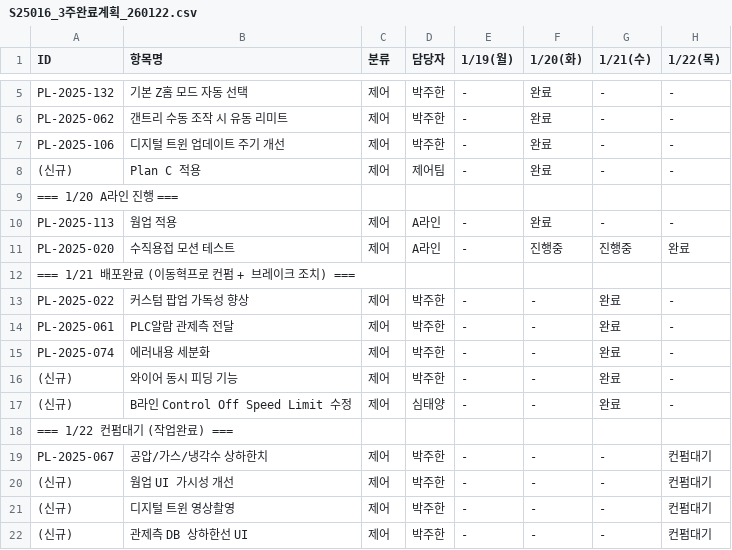
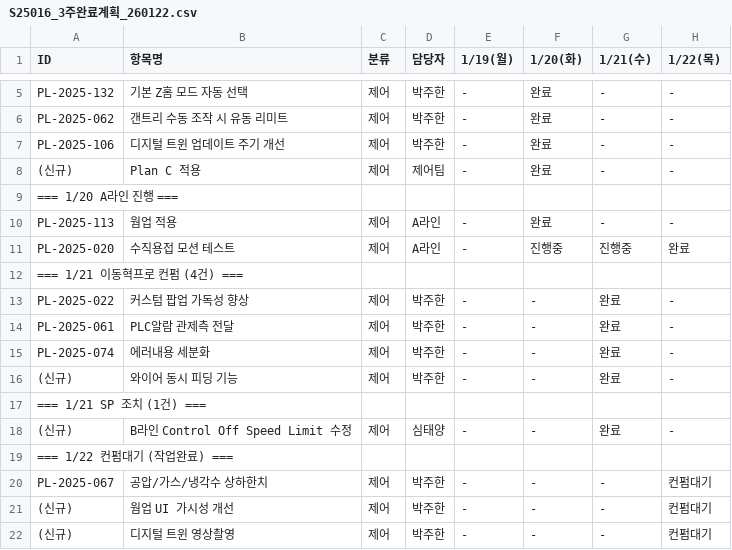
Before and after one commit to taeyangshim-stack/s25016, a CSV file: punchlist/3week-plan/S25016_3주완료계획_260122.csv, drawn as a sheet; only a part is shown, gaps mark what is left out; the shorter side is filled out with more unchanged rows; rows hold the shown columns only; the diff names each change by its address in the sheet, - before the commit and + after, or states it on an @@ line.

```diff
--- a/punchlist/3week-plan/S25016_3주완료계획_260122.csv
+++ b/punchlist/3week-plan/S25016_3주완료계획_260122.csv
-A12 (ID): === 1/21 배포완료 (이동혁프로 컨펌 + 브레이크 조치) ===
+A12 (ID): === 1/21 이동혁프로 컨펌 (4건) ===
+row 17: === 1/21 SP 조치 (1건) ===
```
Also changed, not shown: 1 other file.
